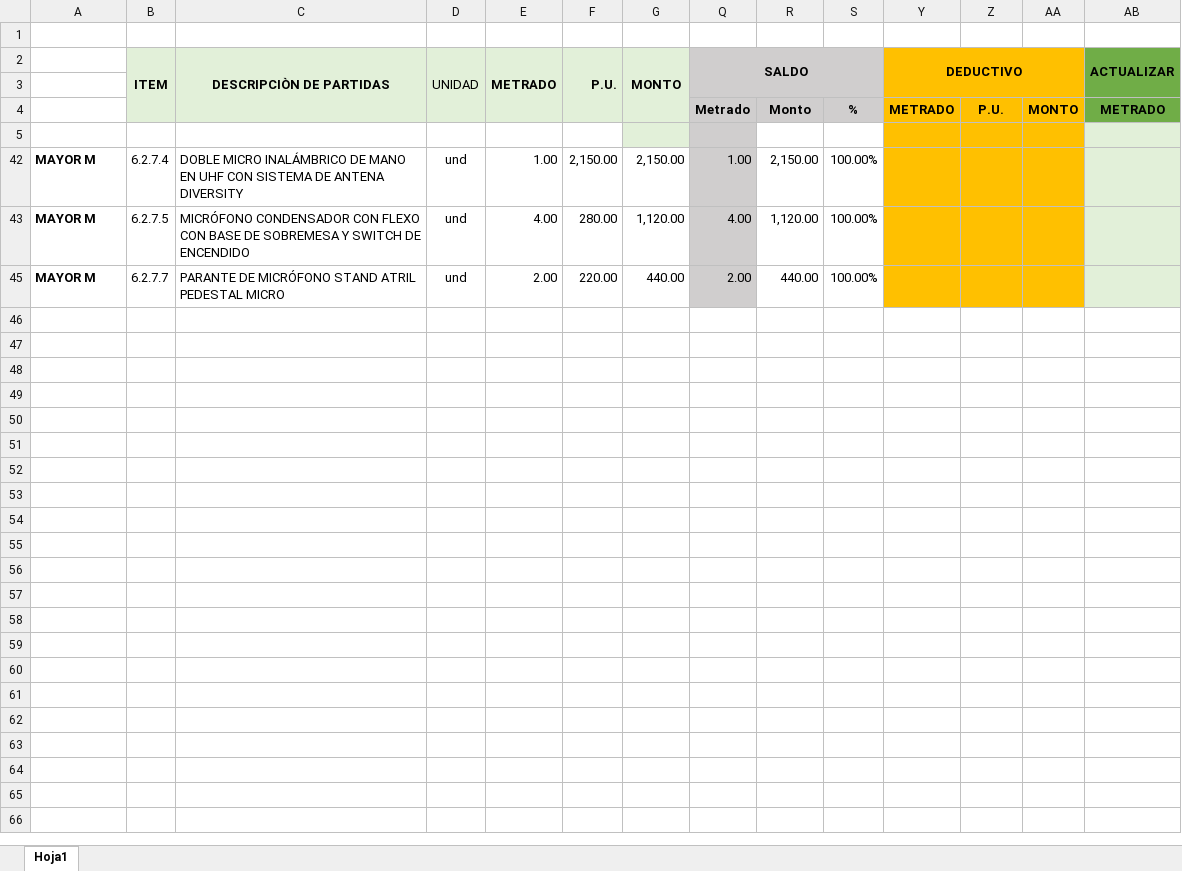
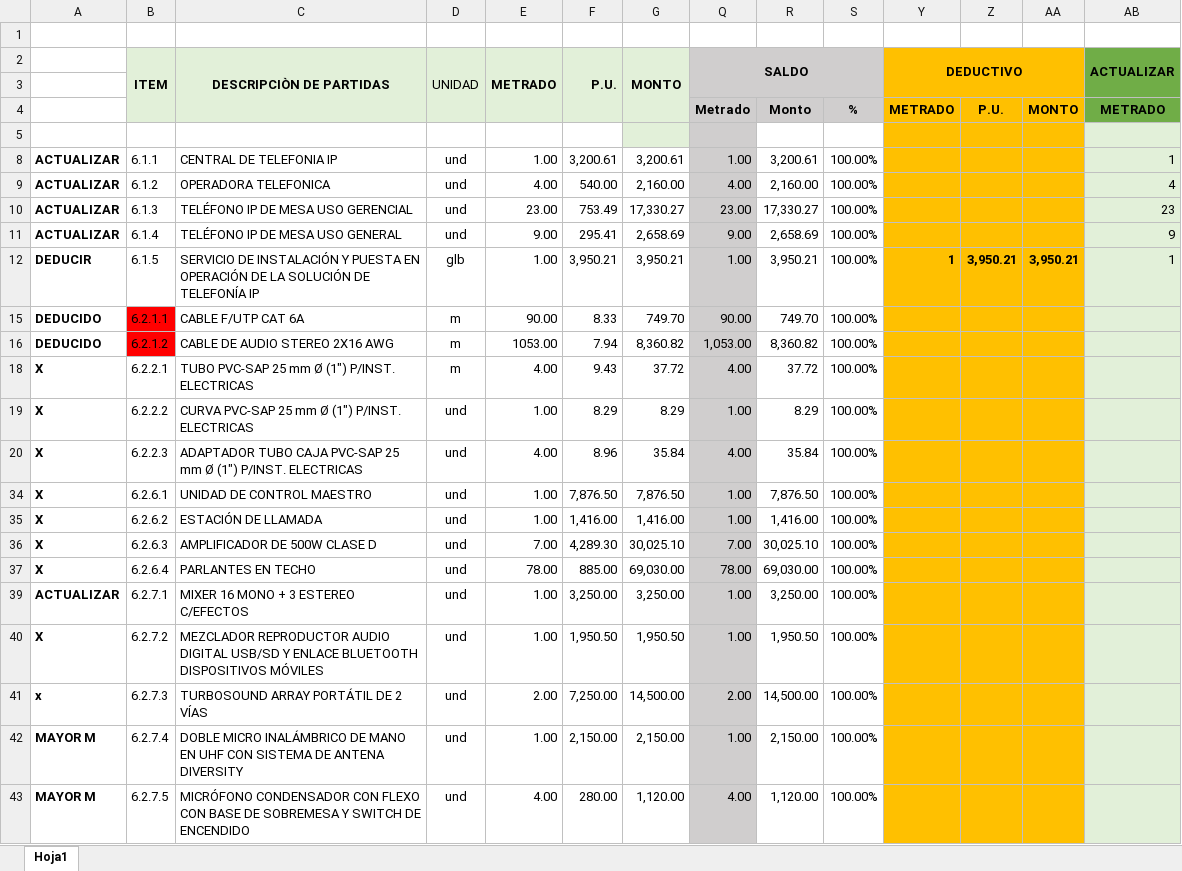
Before and after one commit to mrlivano/TIC-PALACIO, an Excel workbook: TIC MUNICIPALIDAD PALACIO/PARTIDAS PRESUPUESTO 2024.xlsx, sheet Hoja1, drawn as a sheet; only a part is shown; the shorter side is filled out with more unchanged rows; values as stored, in another font and other column widths than the file's, no borders; conditional formats not drawn; rows hold the shown columns only; the diff covers the shown part only; the diff names each change by its address in the sheet, - before the commit and + after, or states it on an @@ line.

Commit message:
Update PARTIDAS PRESUPUESTO 2024.xlsx

```diff
--- a/TIC MUNICIPALIDAD PALACIO/PARTIDAS PRESUPUESTO 2024.xlsx (sheet Hoja1)
+++ b/TIC MUNICIPALIDAD PALACIO/PARTIDAS PRESUPUESTO 2024.xlsx (sheet Hoja1)
@@ row 8 unhidden: ACTUALIZAR | 6.1.1 | CENTRAL DE TELEFONIA IP | und | 1.00 | 3,200.61 | 3,200.61 | 1.00 | 3,200.61 | 100.00% |  |  |  | 1 @@
@@ row 9 unhidden: ACTUALIZAR | 6.1.2 | OPERADORA TELEFONICA | und | 4.00 | 540.00 | 2,160.00 | 4.00 | 2,160.00 | 100.00% |  |  |  | 4 @@
@@ row 10 unhidden: ACTUALIZAR | 6.1.3 | TELÉFONO IP DE MESA USO GERENCIAL | und | 23.00 | 753.49 | 17,330.27 | 23.00 | 17,330.27 | 100.00% |  |  |  | 23 @@
@@ row 11 unhidden: ACTUALIZAR | 6.1.4 | TELÉFONO IP DE MESA USO GENERAL | und | 9.00 | 295.41 | 2,658.69 | 9.00 | 2,658.69 | 100.00% |  |  |  | 9 @@
+row 12: DEDUCIR | 6.1.5 | SERVICIO DE INSTALACIÓN Y PUESTA EN OPERACIÓN DE LA SOLUCIÓN DE TELEFONÍA IP | glb | 1.00 | 3,950.21 | 3,950.21 | 1.00 | 3,950.21 | 100.00% | 1 | 3,950.21 | 3,950.21 | 1
@@ row 15 unhidden: DEDUCIDO | 6.2.1.1 | CABLE F/UTP CAT 6A | m | 90.00 | 8.33 | 749.70 | 90.00 | 749.70 | 100.00% @@
@@ row 16 unhidden: DEDUCIDO | 6.2.1.2 | CABLE DE AUDIO STEREO 2X16 AWG | m | 1053.00 | 7.94 | 8,360.82 | 1,053.00 | 8,360.82 | 100.00% @@
@@ row 18 unhidden: X | 6.2.2.1 | TUBO PVC-SAP 25 mm Ø (1") P/INST. ELECTRICAS | m | 4.00 | 9.43 | 37.72 | 4.00 | 37.72 | 100.00% @@
@@ row 19 unhidden: X | 6.2.2.2 | CURVA PVC-SAP 25 mm Ø (1") P/INST. ELECTRICAS | und | 1.00 | 8.29 | 8.29 | 1.00 | 8.29 | 100.00% @@
@@ row 20 unhidden: X | 6.2.2.3 | ADAPTADOR TUBO CAJA PVC-SAP 25 mm Ø (1") P/INST. ELECTRICAS | und | 4.00 | 8.96 | 35.84 | 4.00 | 35.84 | 100.00% @@
@@ row 34 unhidden: X | 6.2.6.1 | UNIDAD DE CONTROL MAESTRO | und | 1.00 | 7,876.50 | 7,876.50 | 1.00 | 7,876.50 | 100.00% @@
@@ row 35 unhidden: X | 6.2.6.2 | ESTACIÓN DE LLAMADA | und | 1.00 | 1,416.00 | 1,416.00 | 1.00 | 1,416.00 | 100.00% @@
@@ row 36 unhidden: X | 6.2.6.3 | AMPLIFICADOR DE 500W CLASE D | und | 7.00 | 4,289.30 | 30,025.10 | 7.00 | 30,025.10 | 100.00% @@
@@ row 37 unhidden: X | 6.2.6.4 | PARLANTES EN TECHO | und | 78.00 | 885.00 | 69,030.00 | 78.00 | 69,030.00 | 100.00% @@
@@ row 39 unhidden: ACTUALIZAR | 6.2.7.1 | MIXER 16 MONO + 3 ESTEREO C/EFECTOS | und | 1.00 | 3,250.00 | 3,250.00 | 1.00 | 3,250.00 | 100.00% @@
@@ row 40 unhidden: X | 6.2.7.2 | MEZCLADOR REPRODUCTOR AUDIO DIGITAL USB/SD Y ENLACE BLUETOOTH DISPOSITIVOS MÓVILES | und | 1.00 | 1,950.50 | 1,950.50 | 1.00 | 1,950.50 | 100.00% @@
@@ row 41 unhidden: x | 6.2.7.3 | TURBOSOUND ARRAY PORTÁTIL DE 2 VÍAS | und | 2.00 | 7,250.00 | 14,500.00 | 2.00 | 14,500.00 | 100.00% @@
```
Also changed, not shown: 2 added rows and 161 hidden or unhidden rows elsewhere in this sheet, hidden cells.
